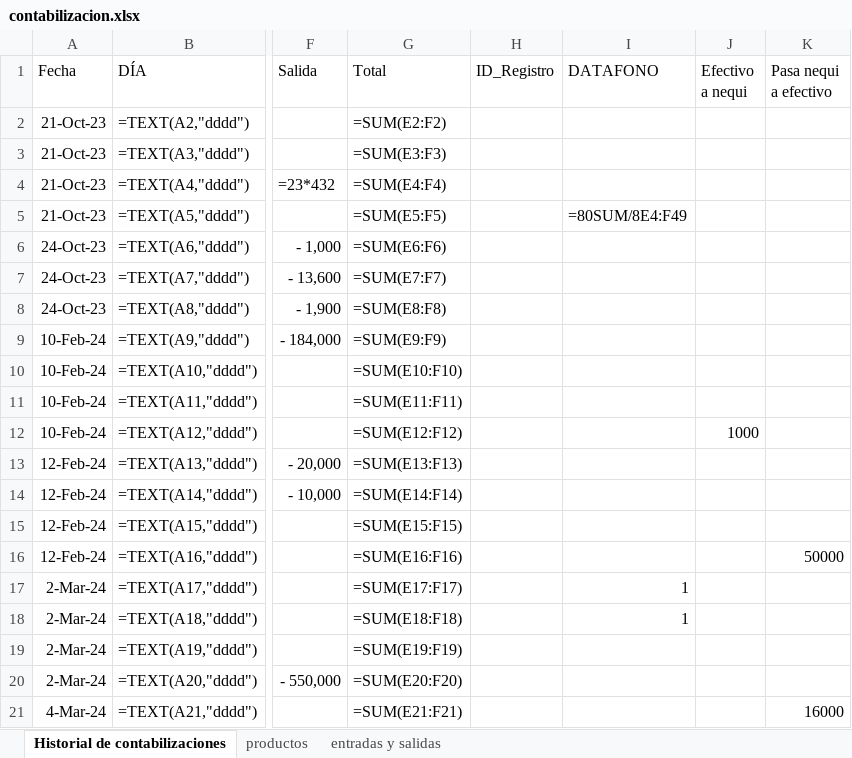
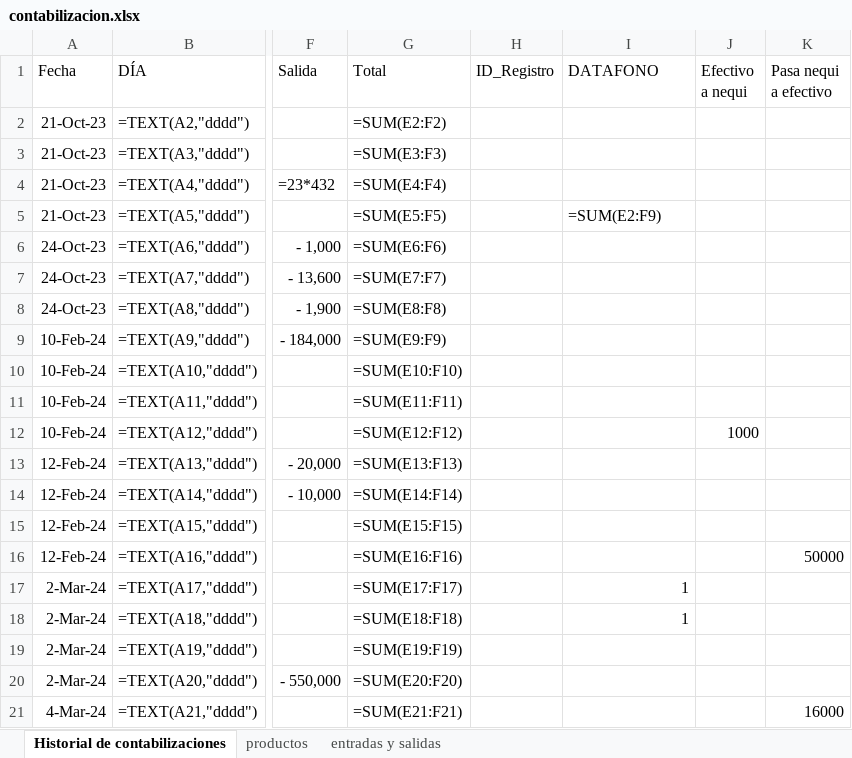
Before and after one commit to jaluscg/FletSheet, an Excel workbook: assets/contabilizacion.xlsx, sheet Historial de contabilizaciones, drawn as a sheet; only a part is shown, gaps mark what is left out; values as stored, in another font and other column widths than the file's, no borders; formulas without a stored value are shown as written; the diff names each change by its address in the sheet, - before the commit and + after, or states it on an @@ line.

Commit message:
cells son capaces de sumar hasta el infinito

```diff
--- a/assets/contabilizacion.xlsx (sheet Historial de contabilizaciones)
+++ b/assets/contabilizacion.xlsx (sheet Historial de contabilizaciones)
-I5 (DATAFONO): =80SUM/8E4:F49
+I5 (DATAFONO): =SUM(E2:F9)
```
